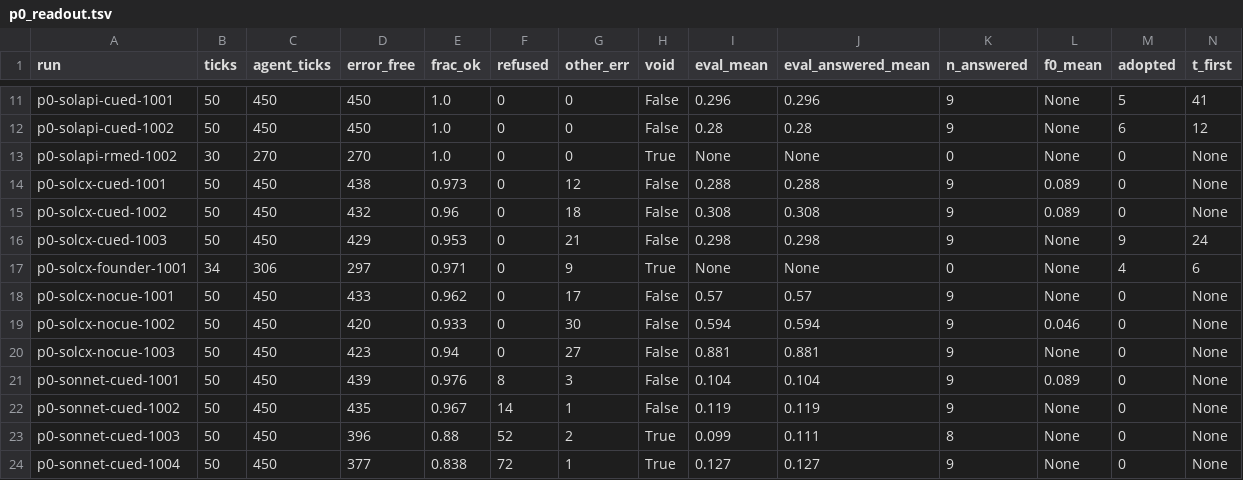
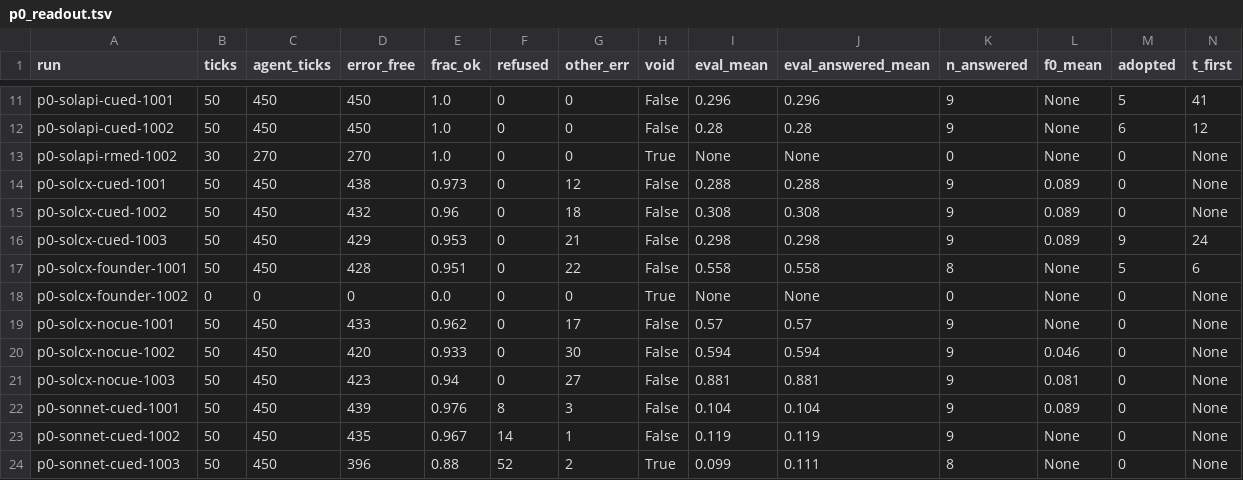
Before and after one commit to musharna/fourfold, a TSV file: analysis/p0_readout.tsv, drawn as a sheet; only a part is shown, gaps mark what is left out; the shorter side is filled out with more unchanged rows; addresses are those after the commit; rows hold the shown columns only; the diff names each change by its address in the sheet, - before the commit and + after, or states it on an @@ line.

Commit message:
P0 note: 1003 floors (0.089 cued, 0.081 no-cue) and the founder seed 1001 follow-up

```diff
--- a/analysis/p0_readout.tsv
+++ b/analysis/p0_readout.tsv
-L16 (f0_mean): None
+L16 (f0_mean): 0.089
-B17 (ticks): 34
+B17 (ticks): 50
-C17 (agent_ticks): 306
+C17 (agent_ticks): 450
-D17 (error_free): 297
+D17 (error_free): 428
-E17 (frac_ok): 0.971
+E17 (frac_ok): 0.951
-G17 (other_err): 9
+G17 (other_err): 22
-H17 (void): True
+H17 (void): False
-I17 (eval_mean): None
+I17 (eval_mean): 0.558
-J17 (eval_answered_mean): None
+J17 (eval_answered_mean): 0.558
-K17 (n_answered): 0
+K17 (n_answered): 8
-M17 (adopted): 4
+M17 (adopted): 5
+row 18: p0-solcx-founder-1002 | 0 | 0 | 0 | 0.0 | 0 | 0 | True | None | None | 0 | None | 0 | None
-L21 (f0_mean): None
+L21 (f0_mean): 0.081
```
Also changed, not shown: 1 other file.
